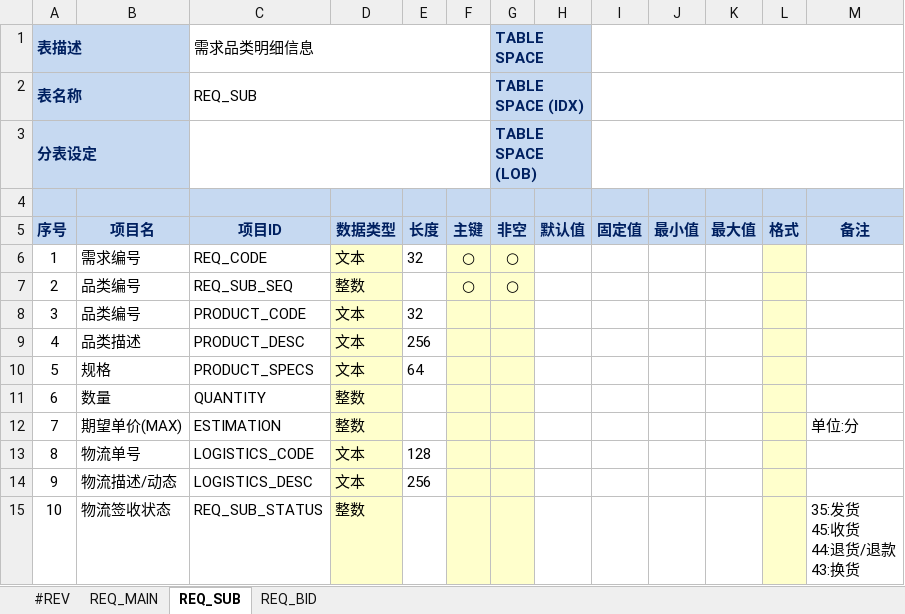
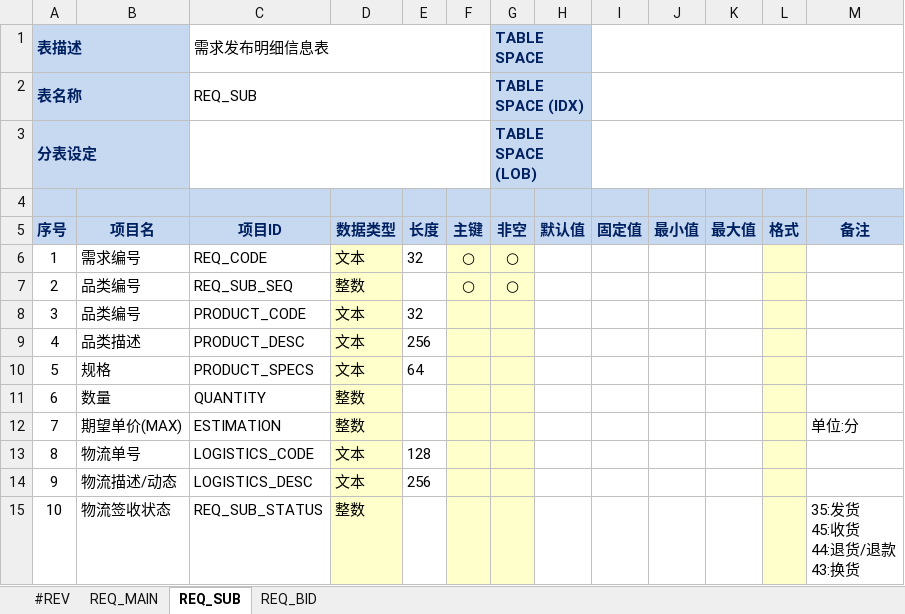
Before and after one commit to ume-biz/gongxiaotong-service-tool, an Excel workbook: input/design-table/cn.com.gxt.entity/DB设计-供销通-业务表v0.1.xlsx, sheet REQ_SUB, drawn as a sheet; values as stored, in another font and other column widths than the file's, no borders; the diff names each change by its address in the sheet, - before the commit and + after, or states it on an @@ line.

```diff
--- a/input/design-table/cn.com.gxt.entity/DB设计-供销通-业务表v0.1.xlsx (sheet REQ_SUB)
+++ b/input/design-table/cn.com.gxt.entity/DB设计-供销通-业务表v0.1.xlsx (sheet REQ_SUB)
-C1: 需求品类明细信息
+C1: 需求发布明细信息表
```
Also changed, not shown: sheet REQ_MAIN, sheet REQ_BID, input/design-table/cn.com.gxt.uac.entity/DB设计-供销通-基础用户表v0.1.xlsx, 40 other files.
